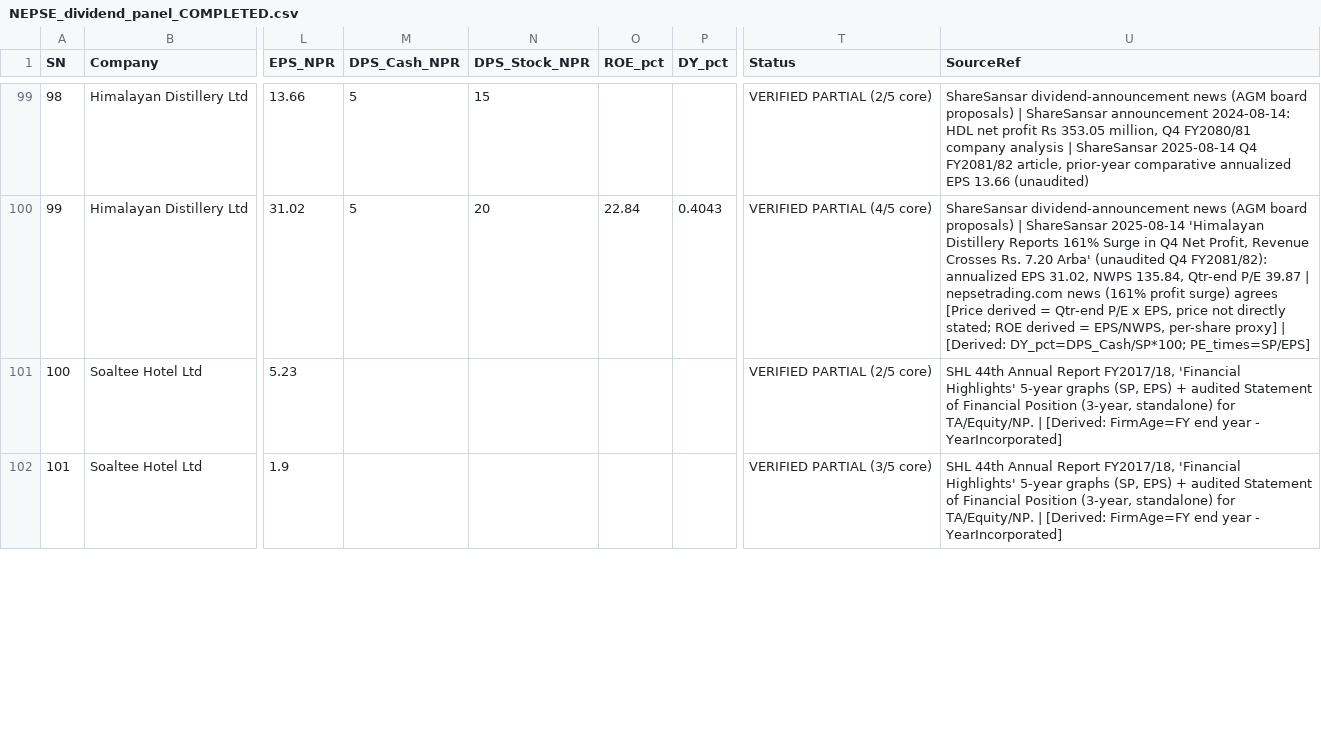
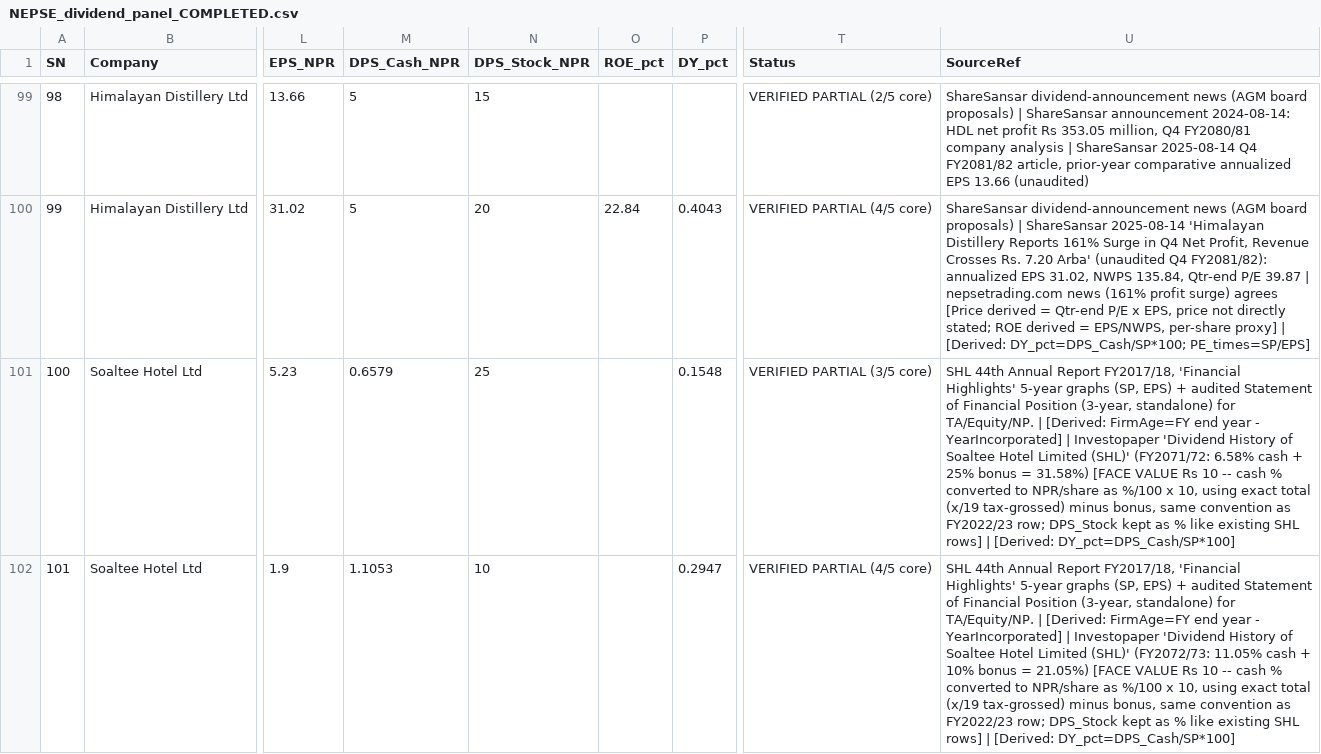
Before and after one commit to deadshotxx26-stack/nepse-dividend-data, a CSV file: NEPSE_dividend_panel_COMPLETED.csv, drawn as a sheet; only a part is shown, gaps mark what is left out; the diff covers the shown part only; the diff names each change by its address in the sheet, - before the commit and + after, or states it on an @@ line.

```diff
--- a/NEPSE_dividend_panel_COMPLETED.csv
+++ b/NEPSE_dividend_panel_COMPLETED.csv
-M101 (DPS_Cash_NPR): (empty)
+M101 (DPS_Cash_NPR): 0.6579
-N101 (DPS_Stock_NPR): (empty)
+N101 (DPS_Stock_NPR): 25
-P101 (DY_pct): (empty)
+P101 (DY_pct): 0.1548
-T101 (Status): VERIFIED PARTIAL (2/5 core)
+T101 (Status): VERIFIED PARTIAL (3/5 core)
-U101 (SourceRef): …- YearIncorporated]
+U101 (SourceRef): …- YearIncorporated] | Investopaper 'Dividend History of Soaltee Hotel Limited (SHL)' (FY2071/72: 6.58% cash + 25% bonus = 31.58%) [FACE VALUE Rs 10 -- cash % converted to NPR/share as %/100 x 10, using exact total (x/19 tax-grossed) minus bonus, same convention as FY2022/23 row; DPS_Stock kept as % like existing SHL rows] | [Derived: DY_pct=DPS_Cash/SP*100]
-M102 (DPS_Cash_NPR): (empty)
+M102 (DPS_Cash_NPR): 1.1053
-N102 (DPS_Stock_NPR): (empty)
+N102 (DPS_Stock_NPR): 10
-P102 (DY_pct): (empty)
+P102 (DY_pct): 0.2947
-T102 (Status): VERIFIED PARTIAL (3/5 core)
+T102 (Status): VERIFIED PARTIAL (4/5 core)
-U102 (SourceRef): …- YearIncorporated]
+U102 (SourceRef): …- YearIncorporated] | Investopaper 'Dividend History of Soaltee Hotel Limited (SHL)' (FY2072/73: 11.05% cash + 10% bonus = 21.05%) [FACE VALUE Rs 10 -- cash % converted to NPR/share as %/100 x 10, using exact total (x/19 tax-grossed) minus bonus, same convention as FY2022/23 row; DPS_Stock kept as % like existing SHL rows] | [Derived: DY_pct=DPS_Cash/SP*100]
```
Also changed, not shown: 38 edited cells elsewhere in this file.
